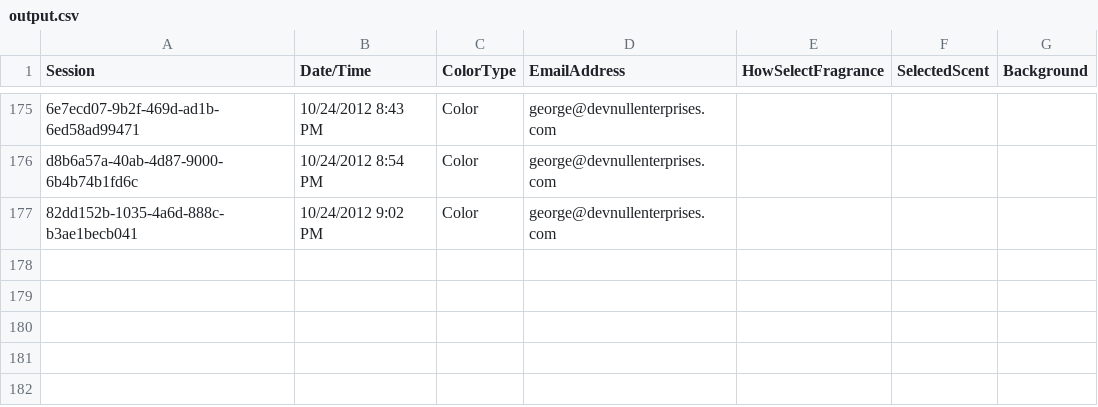
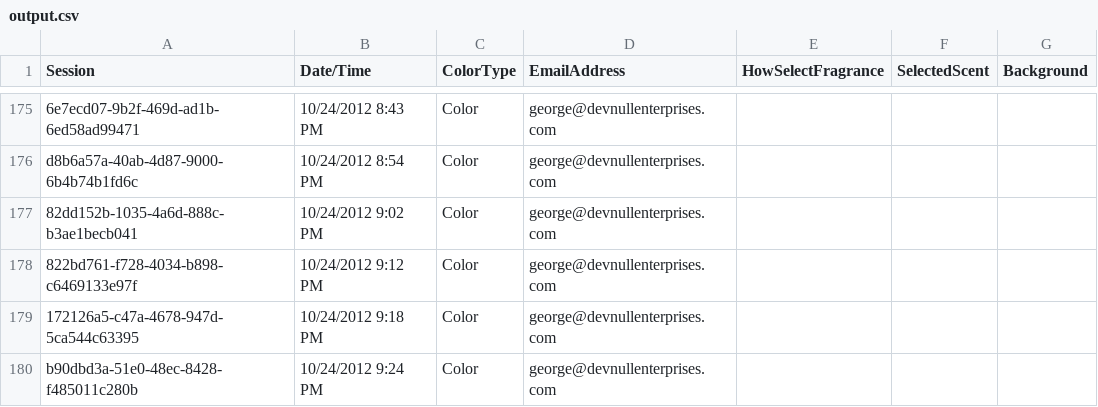
Before and after one commit to sourcesync/MME_Entertainment, a CSV file: Hercules/Hercules/Hercules/Hercules/bin/Debug/Skins/DoingyourthingBoston/output.csv, drawn as a sheet; only a part is shown, gaps mark what is left out.

```diff
--- a/Hercules/Hercules/Hercules/Hercules/bin/Debug/Skins/DoingyourthingBoston/output.csv
+++ b/Hercules/Hercules/Hercules/Hercules/bin/Debug/Skins/DoingyourthingBoston/output.csv
@@ -177 +177,4 @@ d8b6a57a-40ab-4d87-9000-6b4b74b1fd6c,10/24/2012 8:54 PM,Color,george@devnullente
 82dd152b-1035-4a6d-888c-b3ae1becb041,10/24/2012 9:02 PM,Color,george@devnullenterprises.com,
+822bd761-f728-4034-b898-c6469133e97f,10/24/2012 9:12 PM,Color,george@devnullenterprises.com,
+172126a5-c47a-4678-947d-5ca544c63395,10/24/2012 9:18 PM,Color,george@devnullenterprises.com,
+b90dbd3a-51e0-48ec-8428-f485011c280b,10/24/2012 9:24 PM,Color,george@devnullenterprises.com,
```
Also changed, not shown: 3 other files.
